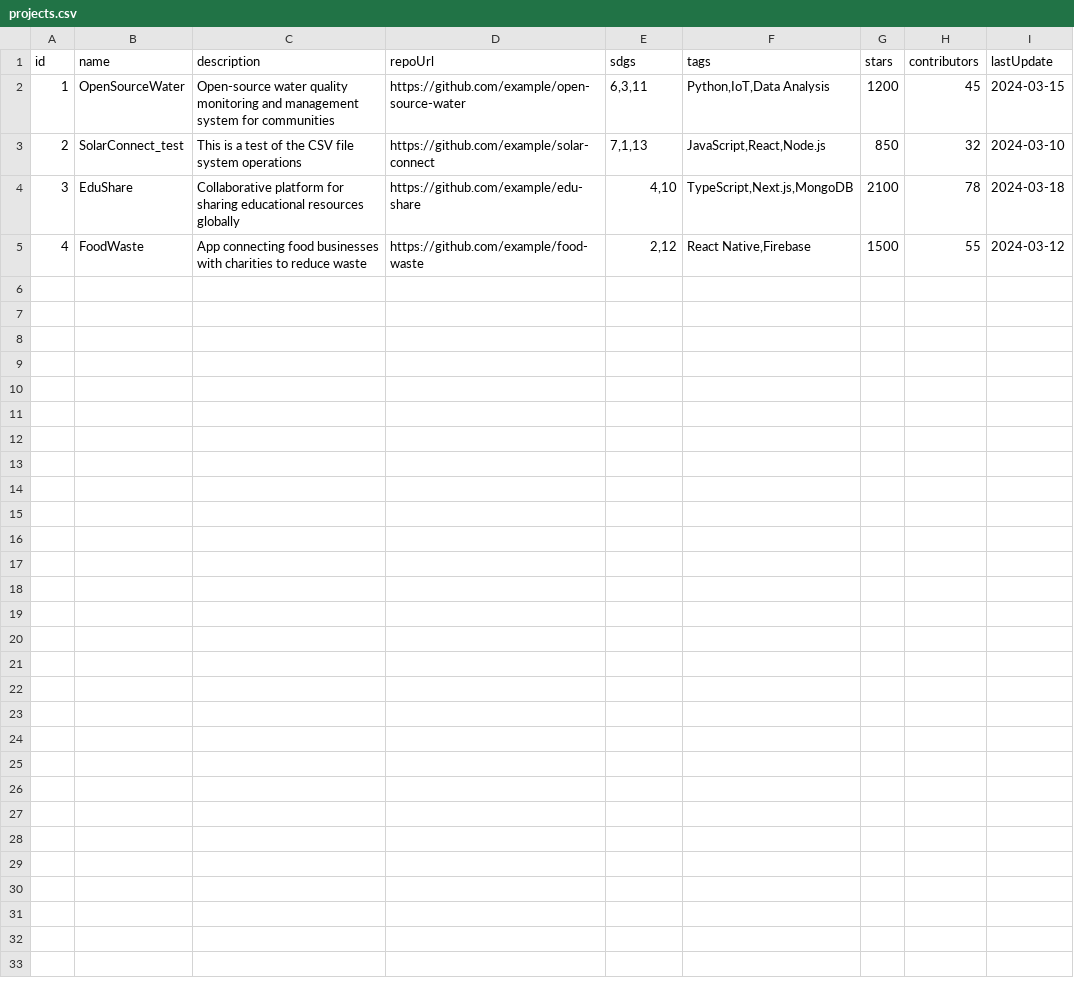
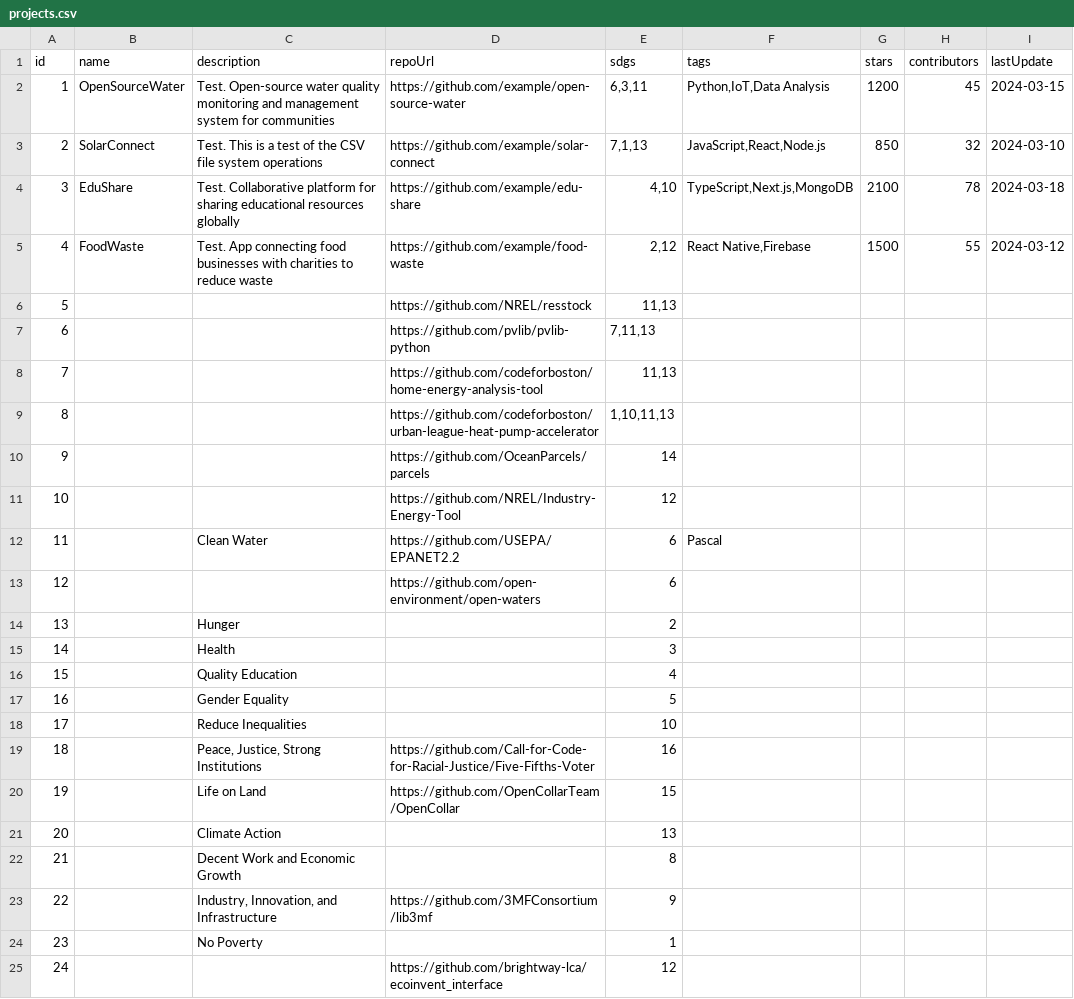
Before and after one commit to nklammer/rapid_prototype, a CSV file: data/projects.csv, drawn as a sheet.

Commit message:
update data tables manually

```diff
--- a/data/projects.csv
+++ b/data/projects.csv
@@ -1,5 +1,25 @@
 id,name,description,repoUrl,sdgs,tags,stars,contributors,lastUpdate
-1,OpenSourceWater,"Open-source water quality monitoring and management system for communities",https://github.com/example/open-source-water,"6,3,11","Python,IoT,Data Analysis",1200,45,2024-03-15
-2,SolarConnect_test,"This is a test of the CSV file system operations",https://github.com/example/solar-connect,"7,1,13","JavaScript,React,Node.js",850,32,2024-03-10
-3,EduShare,"Collaborative platform for sharing educational resources globally",https://github.com/example/edu-share,"4,10","TypeScript,Next.js,MongoDB",2100,78,2024-03-18
-4,FoodWaste,"App connecting food businesses with charities to reduce waste",https://github.com/example/food-waste,"2,12","React Native,Firebase",1500,55,2024-03-12
+1,OpenSourceWater,Test. Open-source water quality monitoring and management system for communities,https://github.com/example/open-source-water,"6,3,11","Python,IoT,Data Analysis",1200,45,2024-03-15
+2,SolarConnect,Test. This is a test of the CSV file system operations,https://github.com/example/solar-connect,"7,1,13","JavaScript,React,Node.js",850,32,2024-03-10
+3,EduShare,Test. Collaborative platform for sharing educational resources globally,https://github.com/example/edu-share,"4,10","TypeScript,Next.js,MongoDB",2100,78,2024-03-18
+4,FoodWaste,Test. App connecting food businesses with charities to reduce waste,https://github.com/example/food-waste,"2,12","React Native,Firebase",1500,55,2024-03-12
+5,,,https://github.com/NREL/resstock,"11,13",,,,
+6,,,https://github.com/pvlib/pvlib-python,"7,11,13",,,,
+7,,,https://github.com/codeforboston/home-energy-analysis-tool,"11,13",,,,
+8,,,https://github.com/codeforboston/urban-league-heat-pump-accelerator,"1,10,11,13",,,,
+9,,,https://github.com/OceanParcels/parcels,14,,,,
+10,,,https://github.com/NREL/Industry-Energy-Tool,12,,,,
+11,,Clean Water,https://github.com/USEPA/EPANET2.2,6,Pascal,,,
+12,,,https://github.com/open-environment/open-waters,6,,,,
+13,,Hunger,,2,,,,
+14,,Health,,3,,,,
+15,,Quality Education,,4,,,,
+16,,Gender Equality,,5,,,,
+17,,Reduce Inequalities,,10,,,,
+18,,"Peace, Justice, Strong Institutions",https://github.com/Call-for-Code-for-Racial-Justice/Five-Fifths-Voter,16,,,,
+19,,Life on Land,https://github.com/OpenCollarTeam/OpenCollar,15,,,,
+20,,Climate Action,,13,,,,
+21,,Decent Work and Economic Growth,,8,,,,
+22,,"Industry, Innovation, and Infrastructure",https://github.com/3MFConsortium/lib3mf,9,,,,
+23,,No Poverty,,1,,,,
+24,,,https://github.com/brightway-lca/ecoinvent_interface,12,,,,
```
Also changed, not shown: 1 other file.
